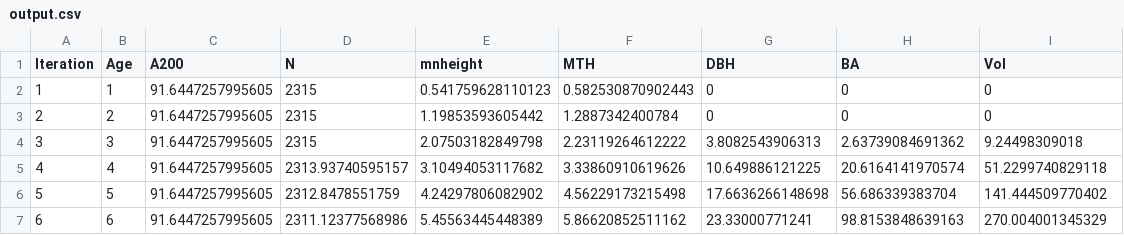
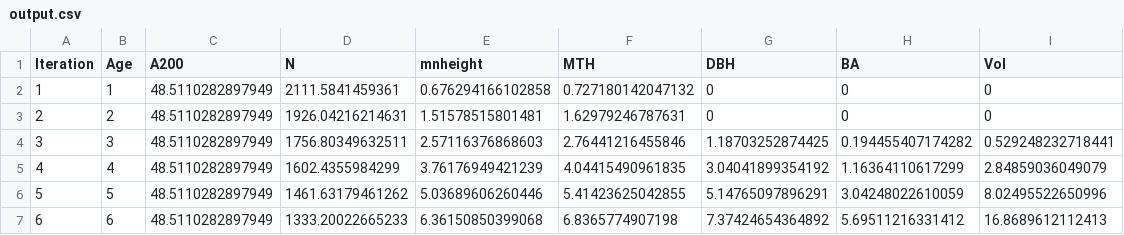
Before and after one commit to StevenDovey/CPredictor, a CSV file: output.csv, drawn as a sheet; only a part is shown; the diff covers the shown part only.

```diff
--- a/output.csv
+++ b/output.csv
@@ -1,7 +1,7 @@
 "Iteration","Age","A200","N","mnheight","MTH","DBH","BA","Vol"
-1,1,91.6447257995605,2315,0.541759628110123,0.582530870902443,0,0,0
-2,2,91.6447257995605,2315,1.19853593605442,1.2887342400784,0,0,0
-3,3,91.6447257995605,2315,2.07503182849798,2.23119264612222,3.8082543906313,2.63739084691362,9.24498309018
-4,4,91.6447257995605,2313.93740595157,3.10494053117682,3.33860910619626,10.649886121225,20.6164141970574,51.2299740829118
-5,5,91.6447257995605,2312.8478551759,4.24297806082902,4.56229173215498,17.6636266148698,56.686339383704,141.444509770402
-6,6,91.6447257995605,2311.12377568986,5.45563445448389,5.86620852511162,23.33000771241,98.8153848639163,270.004001345329
+1,1,48.5110282897949,2111.5841459361,0.676294166102858,0.727180142047132,0,0,0
+2,2,48.5110282897949,1926.04216214631,1.51578515801481,1.62979246787631,0,0,0
+3,3,48.5110282897949,1756.80349632511,2.57116376868603,2.76441216455846,1.18703252874425,0.194455407174282,0.529248232718441
+4,4,48.5110282897949,1602.4355984299,3.76176949421239,4.04415490961835,3.04041899354192,1.16364110617299,2.84859036049079
+5,5,48.5110282897949,1461.63179461262,5.03689606260446,5.41423625042855,5.14765097896291,3.04248022610059,8.02495522650996
+6,6,48.5110282897949,1333.20022665233,6.36150850399068,6.8365774907198,7.37424654364892,5.69511216331412,16.8689612112413
```
Also changed, not shown: 154 edited cells elsewhere in this file, examples/csv_inputs/c_change_control.csv, 12 other files.
